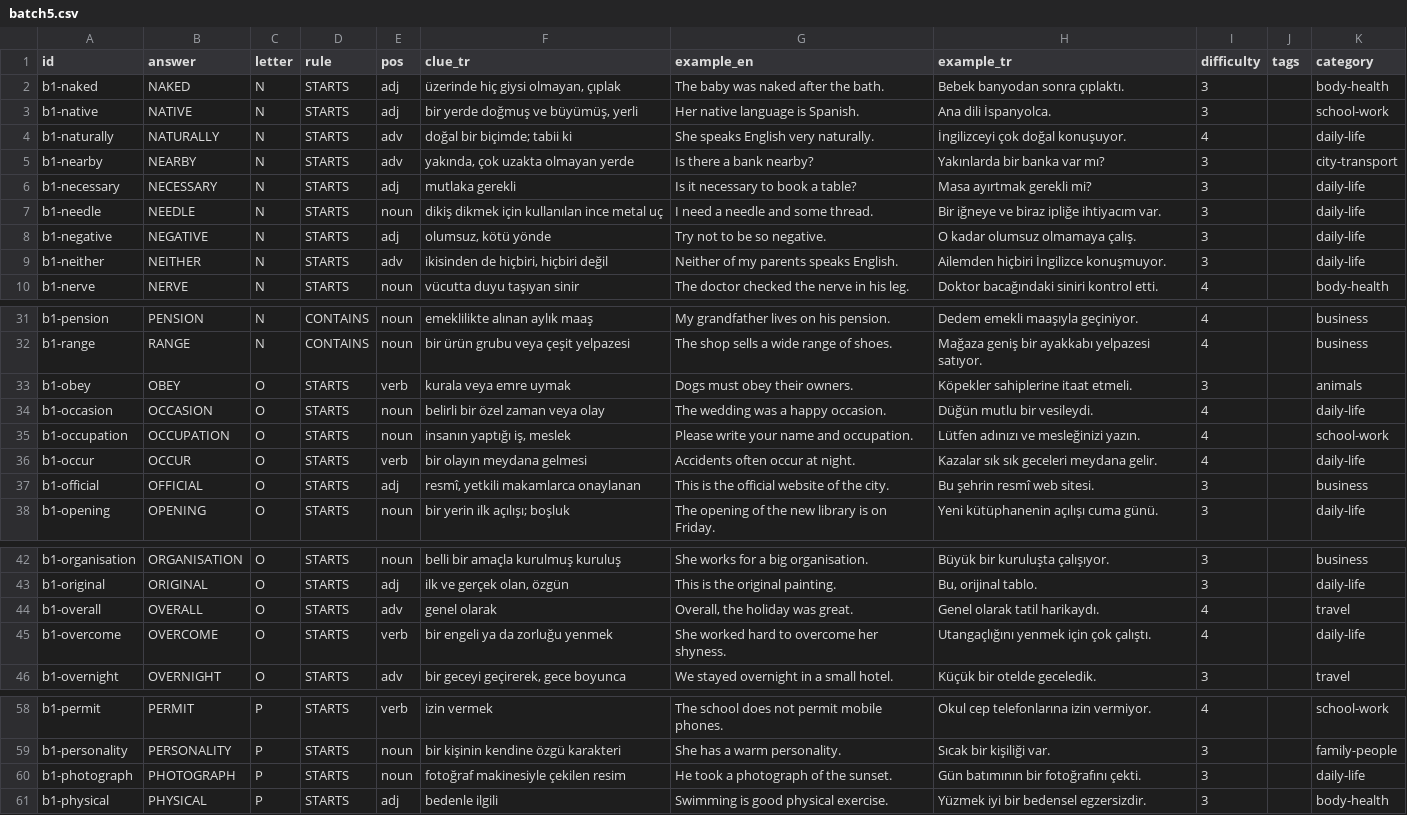
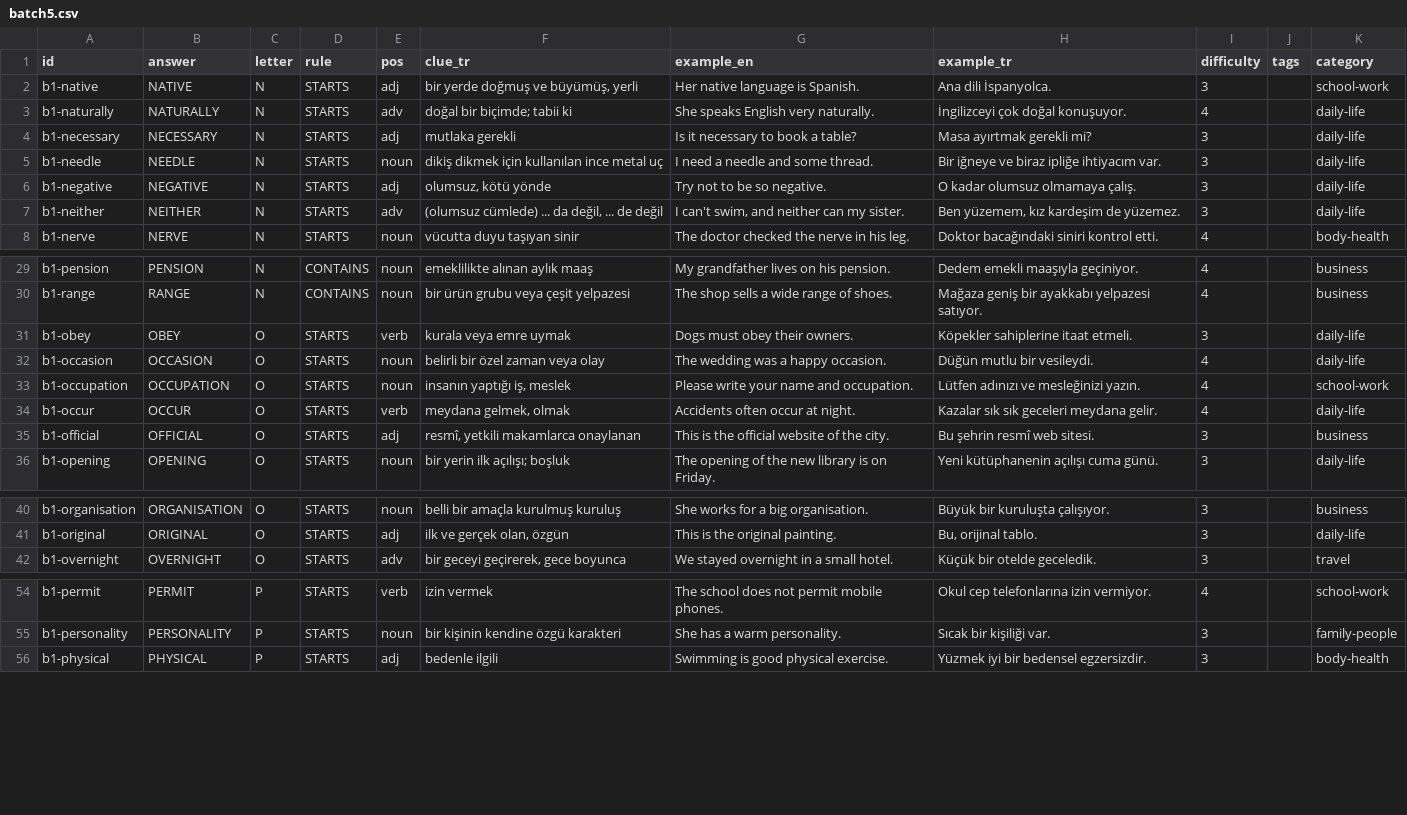
Before and after one commit to talhabayhn/lexi, a CSV file: content/cards/B1/batch5.csv, drawn as a sheet; only a part is shown, gaps mark what is left out; the diff covers the shown part only.

```diff
--- a/content/cards/B1/batch5.csv
+++ b/content/cards/B1/batch5.csv
@@ -1,6 +1,4 @@
 id,answer,letter,rule,pos,clue_tr,example_en,example_tr,difficulty,tags,category
-b1-naked,NAKED,N,STARTS,adj,"üzerinde hiç giysi olmayan, çıplak",The baby was naked after the bath.,Bebek banyodan sonra çıplaktı.,3,,body-health
 b1-native,NATIVE,N,STARTS,adj,"bir yerde doğmuş ve büyümüş, yerli",Her native language is Spanish.,Ana dili İspanyolca.,3,,school-work
 b1-naturally,NATURALLY,N,STARTS,adv,doğal bir biçimde; tabii ki,She speaks English very naturally.,İngilizceyi çok doğal konuşuyor.,4,,daily-life
-b1-nearby,NEARBY,N,STARTS,adv,"yakında, çok uzakta olmayan yerde",Is there a bank nearby?,Yakınlarda bir banka var mı?,3,,city-transport
 b1-necessary,NECESSARY,N,STARTS,adj,mutlaka gerekli,Is it necessary to book a table?,Masa ayırtmak gerekli mi?,3,,daily-life
@@ -8,3 +6,3 @@ b1-needle,NEEDLE,N,STARTS,noun,dikiş dikmek için kullanılan ince metal uç,I
 b1-negative,NEGATIVE,N,STARTS,adj,"olumsuz, kötü yönde",Try not to be so negative.,O kadar olumsuz olmamaya çalış.,3,,daily-life
-b1-neither,NEITHER,N,STARTS,adv,"ikisinden de hiçbiri, hiçbiri değil",Neither of my parents speaks English.,Ailemden hiçbiri İngilizce konuşmuyor.,3,,daily-life
+b1-neither,NEITHER,N,STARTS,adv,"(olumsuz cümlede) ... da değil, ... de değil","I can't swim, and neither can my sister.","Ben yüzemem, kız kardeşim de yüzemez.",3,,daily-life
 b1-nerve,NERVE,N,STARTS,noun,vücutta duyu taşıyan sinir,The doctor checked the nerve in his leg.,Doktor bacağındaki siniri kontrol etti.,4,,body-health
@@ -32,6 +30,6 @@ b1-pension,PENSION,N,CONTAINS,noun,emeklilikte alınan aylık maaş,My grandfath
 b1-range,RANGE,N,CONTAINS,noun,bir ürün grubu veya çeşit yelpazesi,The shop sells a wide range of shoes.,Mağaza geniş bir ayakkabı yelpazesi satıyor.,4,,business
-b1-obey,OBEY,O,STARTS,verb,kurala veya emre uymak,Dogs must obey their owners.,Köpekler sahiplerine itaat etmeli.,3,,animals
+b1-obey,OBEY,O,STARTS,verb,kurala veya emre uymak,Dogs must obey their owners.,Köpekler sahiplerine itaat etmeli.,3,,daily-life
 b1-occasion,OCCASION,O,STARTS,noun,belirli bir özel zaman veya olay,The wedding was a happy occasion.,Düğün mutlu bir vesileydi.,4,,daily-life
 b1-occupation,OCCUPATION,O,STARTS,noun,"insanın yaptığı iş, meslek",Please write your name and occupation.,Lütfen adınızı ve mesleğinizi yazın.,4,,school-work
-b1-occur,OCCUR,O,STARTS,verb,bir olayın meydana gelmesi,Accidents often occur at night.,Kazalar sık sık geceleri meydana gelir.,4,,daily-life
+b1-occur,OCCUR,O,STARTS,verb,"meydana gelmek, olmak",Accidents often occur at night.,Kazalar sık sık geceleri meydana gelir.,4,,daily-life
 b1-official,OFFICIAL,O,STARTS,adj,"resmî, yetkili makamlarca onaylanan",This is the official website of the city.,Bu şehrin resmî web sitesi.,3,,business
@@ -43,4 +41,2 @@ b1-organisation,ORGANISATION,O,STARTS,noun,belli bir amaçla kurulmuş kuruluş,
 b1-original,ORIGINAL,O,STARTS,adj,"ilk ve gerçek olan, özgün",This is the original painting.,"Bu, orijinal tablo.",3,,daily-life
-b1-overall,OVERALL,O,STARTS,adv,genel olarak,"Overall, the holiday was great.",Genel olarak tatil harikaydı.,4,,travel
-b1-overcome,OVERCOME,O,STARTS,verb,bir engeli ya da zorluğu yenmek,She worked hard to overcome her shyness.,Utangaçlığını yenmek için çok çalıştı.,4,,daily-life
 b1-overnight,OVERNIGHT,O,STARTS,adv,"bir geceyi geçirerek, gece boyunca",We stayed overnight in a small hotel.,Küçük bir otelde geceledik.,3,,travel
@@ -59,3 +55,2 @@ b1-permit,PERMIT,P,STARTS,verb,izin vermek,The school does not permit mobile pho
 b1-personality,PERSONALITY,P,STARTS,noun,bir kişinin kendine özgü karakteri,She has a warm personality.,Sıcak bir kişiliği var.,3,,family-people
-b1-photograph,PHOTOGRAPH,P,STARTS,noun,fotoğraf makinesiyle çekilen resim,He took a photograph of the sunset.,Gün batımının bir fotoğrafını çekti.,3,,daily-life
 b1-physical,PHYSICAL,P,STARTS,adj,bedenle ilgili,Swimming is good physical exercise.,Yüzmek iyi bir bedensel egzersizdir.,3,,body-health
```
Also changed, not shown: 3 edited cells elsewhere in this file, content/cards/B1/batch2.csv.
